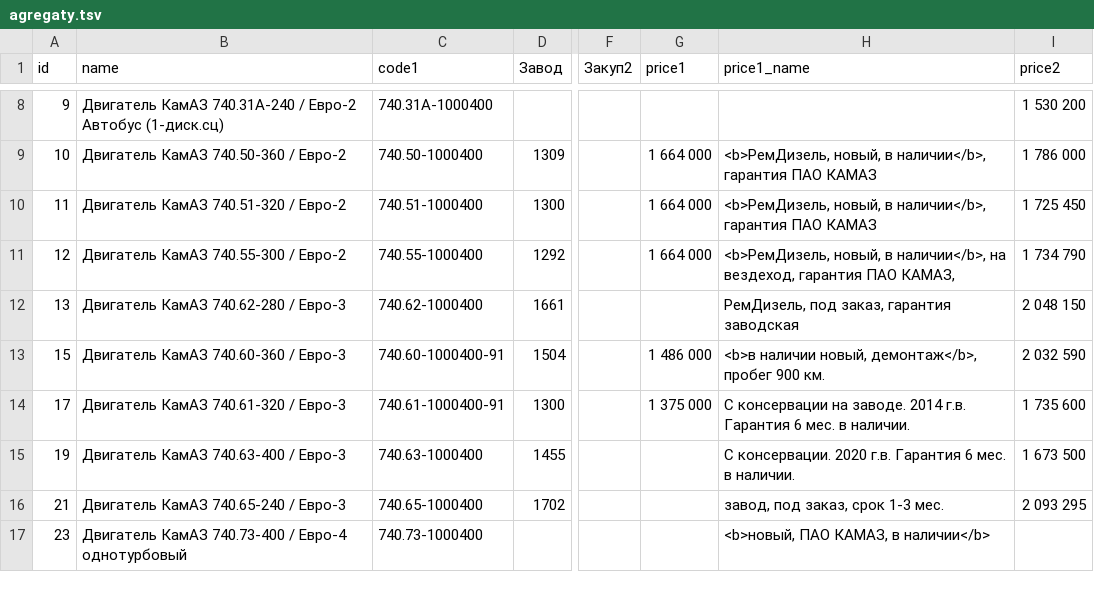
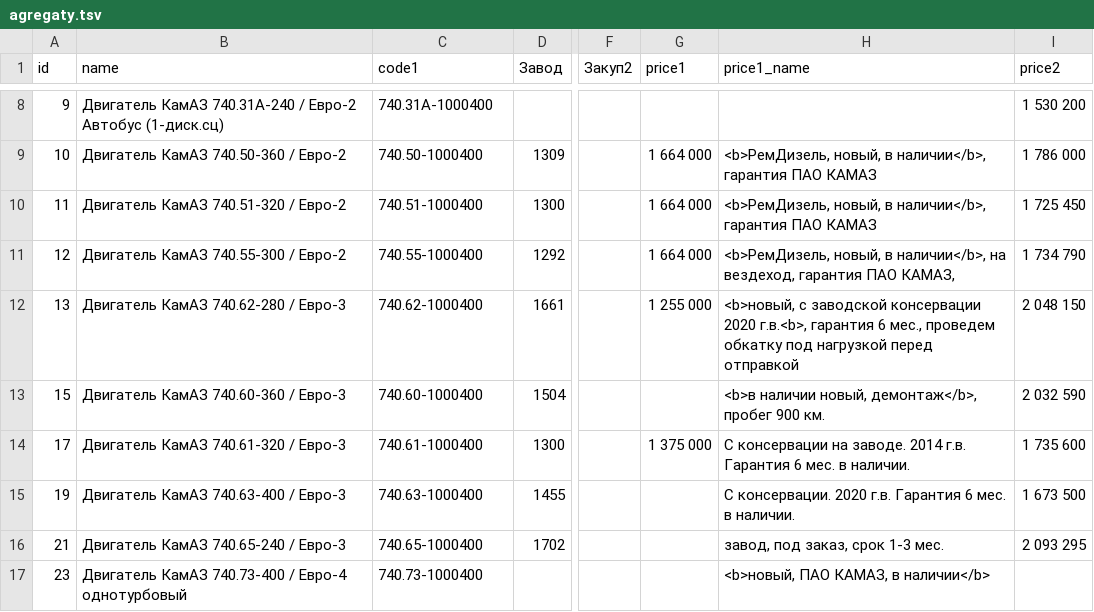
Before and after one commit to reesly/zap-kam, a TSV file: data/agregaty.tsv, drawn as a sheet; only a part is shown, gaps mark what is left out; the diff names each change by its address in the sheet, - before the commit and + after, or states it on an @@ line.

Commit message:
1221

```diff
--- a/data/agregaty.tsv
+++ b/data/agregaty.tsv
-G12 (price1): (empty)
+G12 (price1): 1 255 000
-H12 (price1_name): РемДизель, под заказ, гарантия заводская
+H12 (price1_name): <b>новый, с заводской консервации 2020 г.в.<b>, гарантия 6 мес., проведем обкатку под нагрузкой перед отправкой
-C13 (code1): 740.60-1000400-91
+C13 (code1): 740.60-1000400
-G13 (price1): 1 486 000
+G13 (price1): (empty)
-C14 (code1): 740.61-1000400-91
+C14 (code1): 740.61-1000400
```
